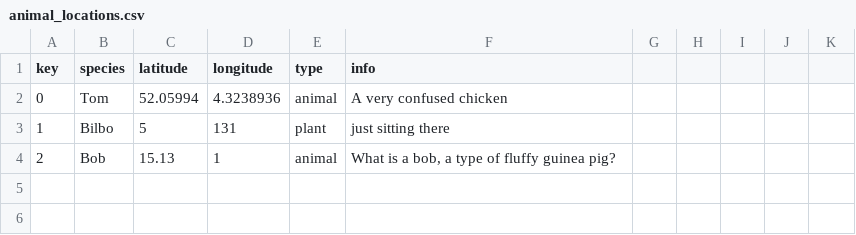
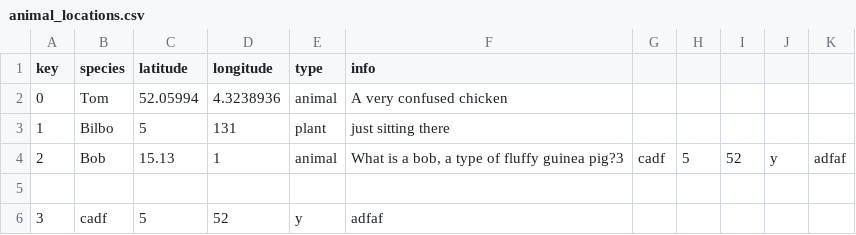
Before and after one commit to Tommytom123/Animalia-Schoolhacks-Hackathon, a CSV file: animalia/database/animal_locations.csv, drawn as a sheet.

Commit message:
Working on Submit animals

```diff
--- a/animalia/database/animal_locations.csv
+++ b/animalia/database/animal_locations.csv
@@ -3,2 +3,4 @@ key,species,latitude,longitude,type,info
 1,Bilbo,5,131,plant,just sitting there
-2,Bob,15.13,1,animal,"What is a bob, a type of fluffy guinea pig?"
+2,Bob,15.13,1,animal,"What is a bob, a type of fluffy guinea pig?"3,cadf,5,52,y,adfaf
+
+3,cadf,5,52,y,adfaf
```
Also changed, not shown: 4 other files.
